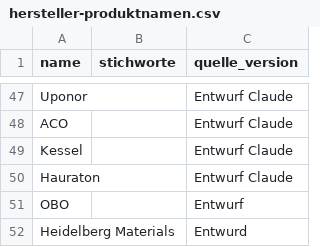
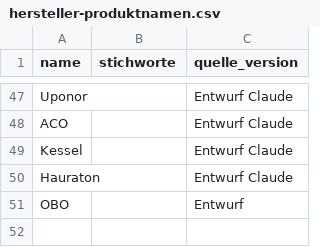
Before and after one commit to NicPalapte/bubbleLV, a CSV file: docs/domain/reference/hersteller-produktnamen.csv, drawn as a sheet; only a part is shown, gaps mark what is left out; the diff names each change by its address in the sheet, - before the commit and + after, or states it on an @@ line.

```diff
--- a/docs/domain/reference/hersteller-produktnamen.csv
+++ b/docs/domain/reference/hersteller-produktnamen.csv
-row 52: Heidelberg Materials |  | Entwurd
```
